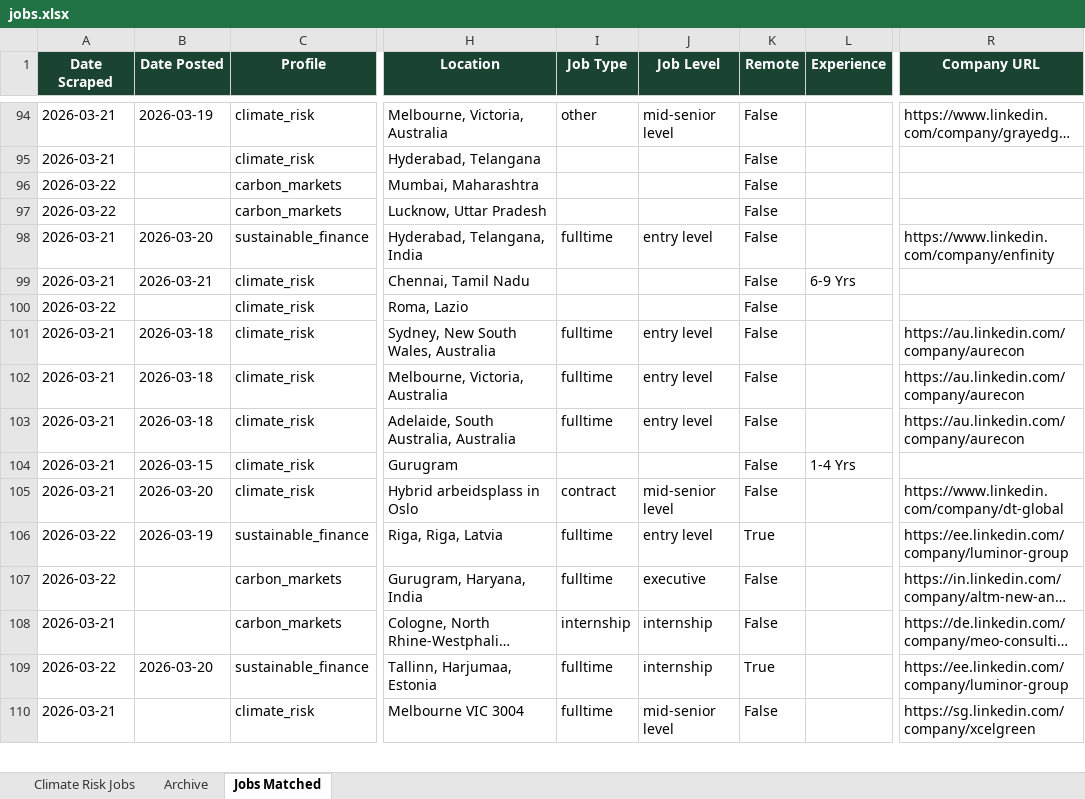
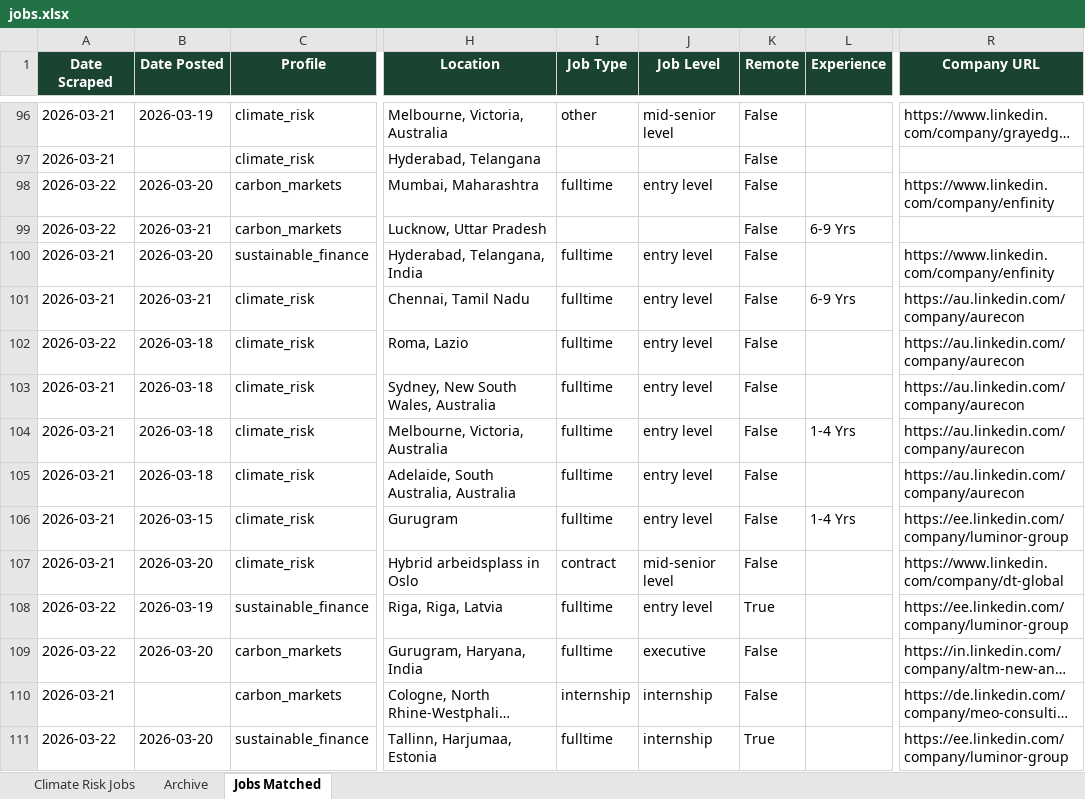
Before and after one commit to questofprajjwal/VM0042-Learning-Module, an Excel workbook: src/jobs/jobs.xlsx, sheet Jobs Matched, drawn as a sheet; only a part is shown, gaps mark what is left out; the shorter side is filled out with more unchanged rows; long unchanged cells end in …; values as stored, in another font and other column widths than the file's, no borders; addresses are those after the commit; the diff covers the shown part only; the diff names each change by its address in the sheet, - before the commit and + after, or states it on an @@ line.

```diff
--- a/src/jobs/jobs.xlsx (sheet Jobs Matched)
+++ b/src/jobs/jobs.xlsx (sheet Jobs Matched)
-B98 (Date Posted): (empty)
+B98 (Date Posted): 2026-03-20
-I98 (Job Type): (empty)
+I98 (Job Type): fulltime
-J98 (Job Level): (empty)
+J98 (Job Level): entry level
-R98 (Company URL): (empty)
+R98 (Company URL): https://www.linkedin.com/company/enfinity
-B99 (Date Posted): (empty)
+B99 (Date Posted): 2026-03-21
-L99 (Experience): (empty)
+L99 (Experience): 6-9 Yrs
-I101:I102 (Job Type): (empty)
+I101:I102 (Job Type): fulltime
-J101:J102 (Job Level): (empty)
+J101:J102 (Job Level): entry level
-R101:R102 (Company URL): (empty)
+R101:R102 (Company URL): https://au.linkedin.com/company/aurecon
-B102 (Date Posted): (empty)
+B102 (Date Posted): 2026-03-18
-L104 (Experience): (empty)
+L104 (Experience): 1-4 Yrs
-I106 (Job Type): (empty)
+I106 (Job Type): fulltime
-J106 (Job Level): (empty)
+J106 (Job Level): entry level
-R106 (Company URL): (empty)
+R106 (Company URL): https://ee.linkedin.com/company/luminor-group
-B109 (Date Posted): (empty)
+B109 (Date Posted): 2026-03-20
```
Also changed, not shown: 9 added rows and 124 edited cells elsewhere in this sheet, sheet Climate Risk Jobs.
